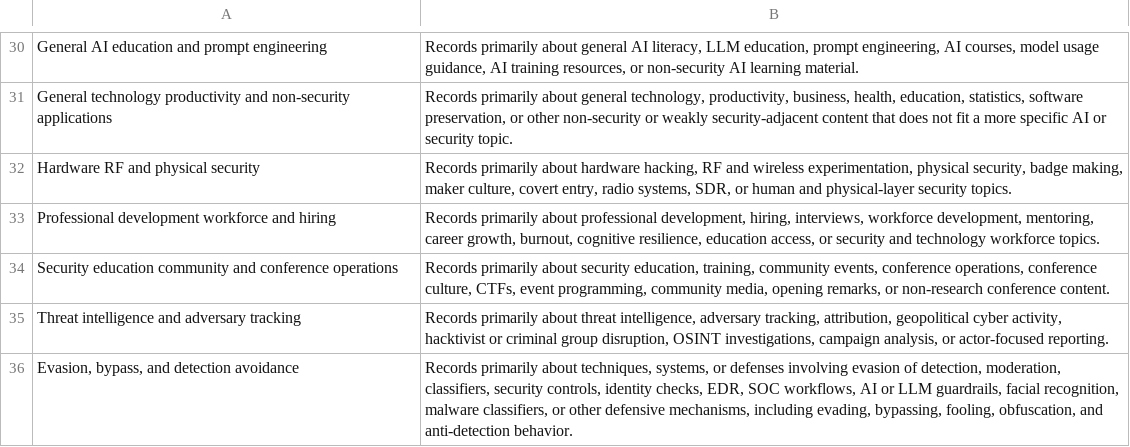
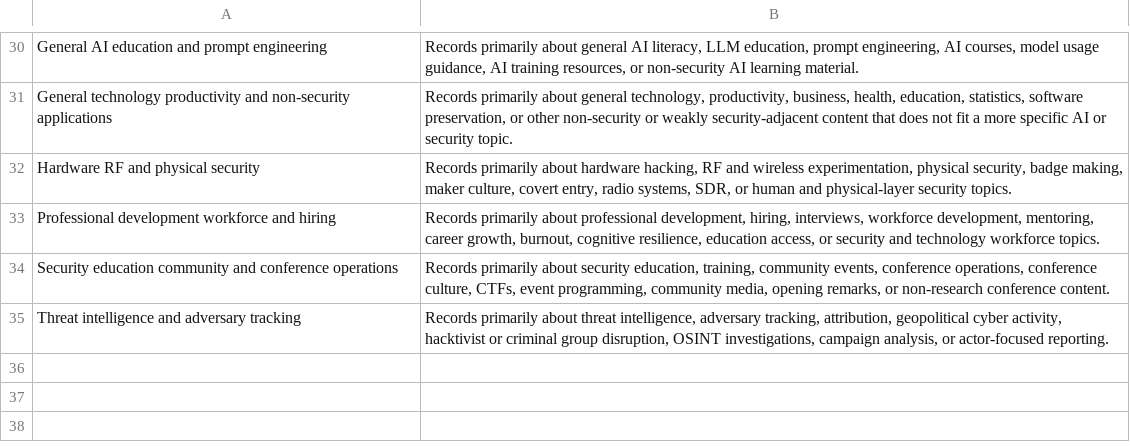
Before and after one commit to opendr-io/analyst, a TSV file: config/seed_topics.tsv, drawn as a sheet; only a part is shown, gaps mark what is left out; the diff names each change by its address in the sheet, - before the commit and + after, or states it on an @@ line.

```diff
--- a/config/seed_topics.tsv
+++ b/config/seed_topics.tsv
-row 36: Evasion, bypass, and detection avoidance | Records primarily about techniques, systems, or defenses involving evasion of detection, moderation, classifiers, security controls, identity checks, EDR, SOC workflows, AI or LLM guardrails, facial recognition, malware classifiers, or other defensive mechanisms, including evading, bypassing, fooling, obfuscation, and anti-detection behavior.
```
Also changed, not shown: config/topic_routing_aliases.tsv, 18 other files.
